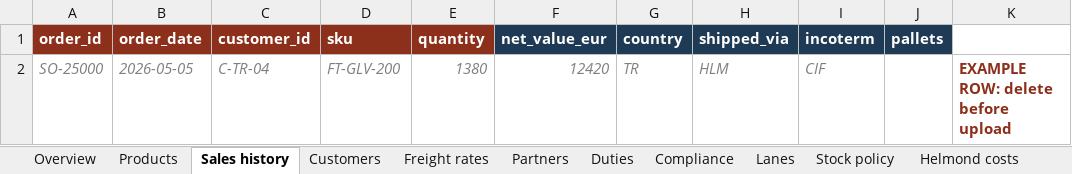
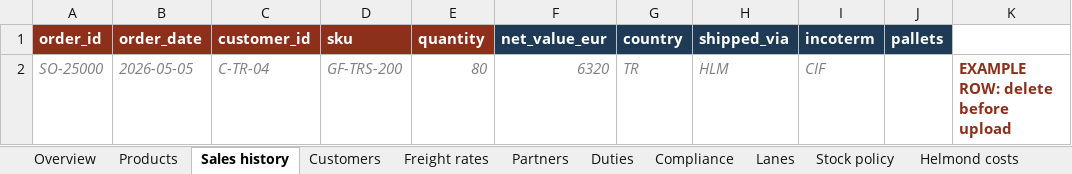
Before and after one commit to SamiElHasouni232235/Flexitog-, an Excel workbook: templates/FlexiTog_data_request_pack.xlsx, sheet Sales history, drawn as a sheet; values as stored, in another font and other column widths than the file's, no borders; the diff names each change by its address in the sheet, - before the commit and + after, or states it on an @@ line.

```diff
--- a/templates/FlexiTog_data_request_pack.xlsx (sheet Sales history)
+++ b/templates/FlexiTog_data_request_pack.xlsx (sheet Sales history)
-D2 (sku): FT-GLV-200
+D2 (sku): GF-TRS-200
-E2 (quantity): 1380
+E2 (quantity): 80
-F2 (net_value_eur): 12420
+F2 (net_value_eur): 6320
```
Also changed, not shown: sheet Suppliers, sheet Freight rates, sheet Customers, sheet Partners, sheet Overview, sheet Products, 21 other files.
